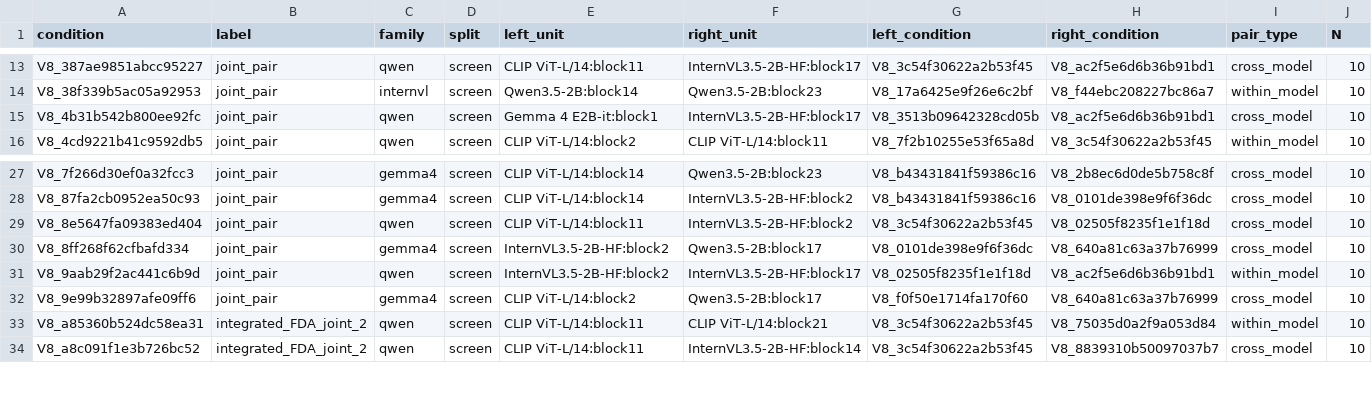
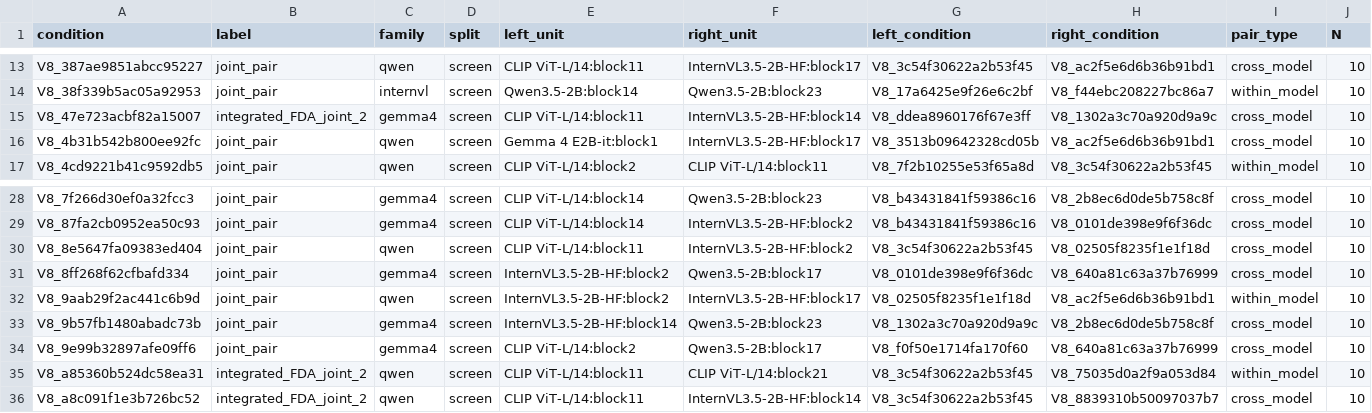
Before and after one commit to pe0-p1e/exper-tran, a CSV file: experiments/2026-10-a100-precommercial-v7-targeted-50/reports/v8_stage12_joint24h/reports/pairwise_complementarity.csv, drawn as a sheet; only a part is shown, gaps mark what is left out; rows hold the shown columns only; the diff names each change by its address in the sheet, - before the commit and + after, or states it on an @@ line.

```diff
--- a/experiments/2026-10-a100-precommercial-v7-targeted-50/reports/v8_stage12_joint24h/reports/pairwise_complementarity.csv
+++ b/experiments/2026-10-a100-precommercial-v7-targeted-50/reports/v8_stage12_joint24h/reports/pairwise_complementarity.csv
+row 15: V8_47e723acbf82a15007 | integrated_FDA_joint_2 | gemma4 | screen | CLIP ViT-L/14:block11 | InternVL3.5-2B-HF:block14 | V8_ddea8960176f67e3ff | V8_1302a3c70a920d9a9c | cross_model | 10
+row 33: V8_9b57fb1480abadc73b | joint_pair | gemma4 | screen | InternVL3.5-2B-HF:block14 | Qwen3.5-2B:block23 | V8_1302a3c70a920d9a9c | V8_2b8ec6d0de5b758c8f | cross_model | 10
```
Also changed, not shown: experiments/2026-10-a100-precommercial-v7-targeted-50/reports/v8_stage12_joint24h/gradient_compatibility_aggregate.csv, experiments/2026-10-a100-precommercial-v7-targeted-50/reports/v8_stage12_joint24h/reports/conditions.csv, 14 other files.
